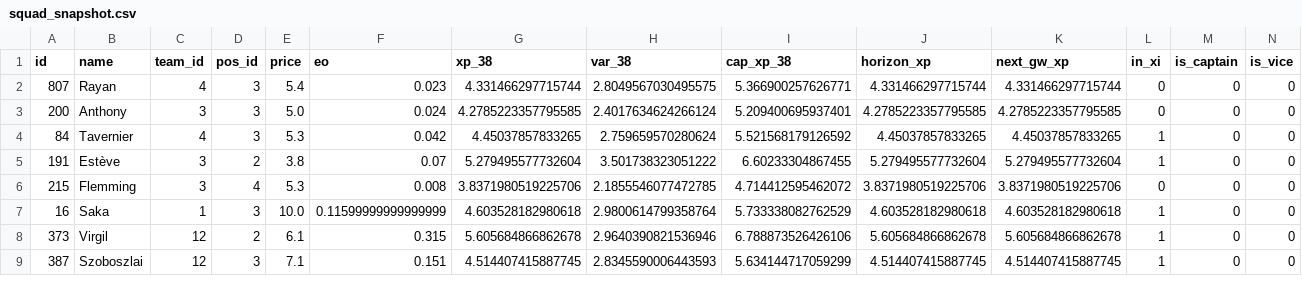
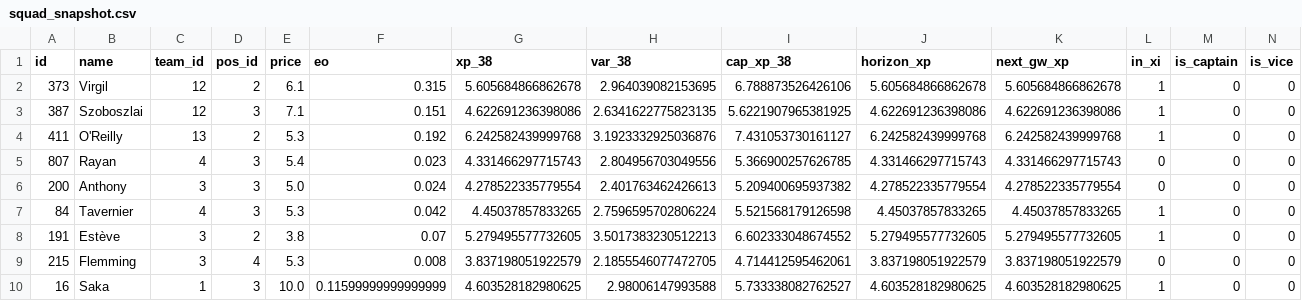
Before and after one commit to truong-tt/fpl-ml-manager, a CSV file: data/processed/squad_snapshot.csv, drawn as a sheet; only a part is shown; removed rows and columns are numbered as before the commit, all else as after; rows hold the shown columns only; the diff covers the shown part only; the diff names each change by its address in the sheet, - before the commit and + after, or states it on an @@ line.

```diff
--- a/data/processed/squad_snapshot.csv
+++ b/data/processed/squad_snapshot.csv
+row 2: 373 | Virgil | 12 | 2 | 6.1 | 0.315 | 5.605684866862678 | 2.964039082153695 | 6.788873526426106 | 5.605684866862678 | 5.605684866862678 | 1 | 0 | 0
+row 3: 387 | Szoboszlai | 12 | 3 | 7.1 | 0.151 | 4.622691236398086 | 2.6341622775823135 | 5.6221907965381925 | 4.622691236398086 | 4.622691236398086 | 1 | 0 | 0
+row 4: 411 | O'Reilly | 13 | 2 | 5.3 | 0.192 | 6.242582439999768 | 3.1923332925036876 | 7.431053730161127 | 6.242582439999768 | 6.242582439999768 | 1 | 0 | 0
-G5 (xp_38): 4.331466297715744
+G5 (xp_38): 4.331466297715743
-H5 (var_38): 2.8049567030495575
+H5 (var_38): 2.804956703049556
-I5 (cap_xp_38): 5.366900257626771
+I5 (cap_xp_38): 5.366900257626785
-J5 (horizon_xp): 4.331466297715744
+J5 (horizon_xp): 4.331466297715743
-K5 (next_gw_xp): 4.331466297715744
+K5 (next_gw_xp): 4.331466297715743
-G6 (xp_38): 4.2785223357795585
+G6 (xp_38): 4.278522335779554
-H6 (var_38): 2.4017634624266124
+H6 (var_38): 2.401763462426613
-I6 (cap_xp_38): 5.209400695937401
+I6 (cap_xp_38): 5.209400695937382
-J6 (horizon_xp): 4.2785223357795585
+J6 (horizon_xp): 4.278522335779554
-K6 (next_gw_xp): 4.2785223357795585
+K6 (next_gw_xp): 4.278522335779554
-H7 (var_38): 2.759659570280624
+H7 (var_38): 2.7596595702806224
-I7 (cap_xp_38): 5.521568179126592
+I7 (cap_xp_38): 5.521568179126598
-G8 (xp_38): 5.279495577732604
+G8 (xp_38): 5.279495577732605
-H8 (var_38): 3.501738323051222
+H8 (var_38): 3.5017383230512213
-I8 (cap_xp_38): 6.60233304867455
+I8 (cap_xp_38): 6.602333048674552
-J8 (horizon_xp): 5.279495577732604
+J8 (horizon_xp): 5.279495577732605
-K8 (next_gw_xp): 5.279495577732604
+K8 (next_gw_xp): 5.279495577732605
-G9 (xp_38): 3.8371980519225706
+G9 (xp_38): 3.837198051922579
-H9 (var_38): 2.1855546077472785
+H9 (var_38): 2.1855546077472705
-I9 (cap_xp_38): 4.714412595462072
+I9 (cap_xp_38): 4.714412595462061
-J9 (horizon_xp): 3.8371980519225706
+J9 (horizon_xp): 3.837198051922579
-K9 (next_gw_xp): 3.8371980519225706
+K9 (next_gw_xp): 3.837198051922579
-G10 (xp_38): 4.603528182980618
+G10 (xp_38): 4.603528182980625
-H10 (var_38): 2.9800614799358764
+H10 (var_38): 2.98006147993588
-I10 (cap_xp_38): 5.733338082762529
+I10 (cap_xp_38): 5.733338082762527
-J10 (horizon_xp): 4.603528182980618
+J10 (horizon_xp): 4.603528182980625
-K10 (next_gw_xp): 4.603528182980618
+K10 (next_gw_xp): 4.603528182980625
-row 8: 373 | Virgil | 12 | 2 | 6.1 | 0.315 | 5.605684866862678 | 2.9640390821536946 | 6.788873526426106 | 5.605684866862678 | 5.605684866862678 | 1 | 0 | 0
-row 9: 387 | Szoboszlai | 12 | 3 | 7.1 | 0.151 | 4.514407415887745 | 2.8345590006443593 | 5.634144717059299 | 4.514407415887745 | 4.514407415887745 | 1 | 0 | 0
```
Also changed, not shown: 1 removed row and 18 edited cells elsewhere in this file, data/players.csv, 2 other files.
